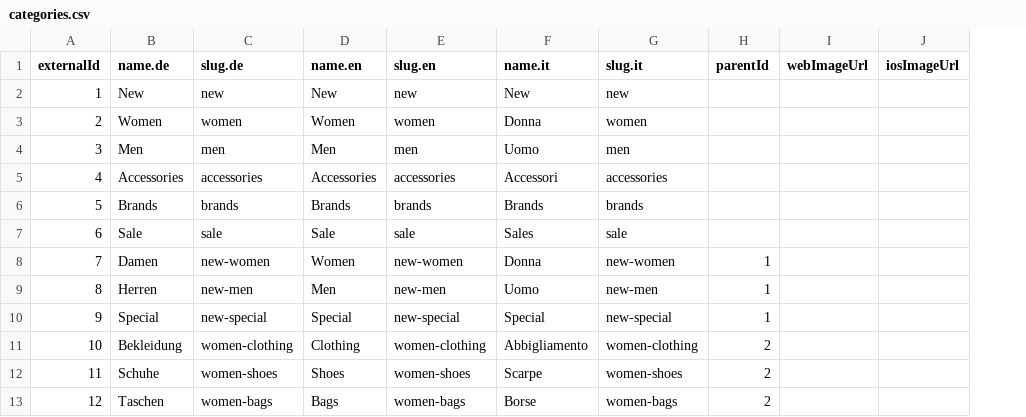
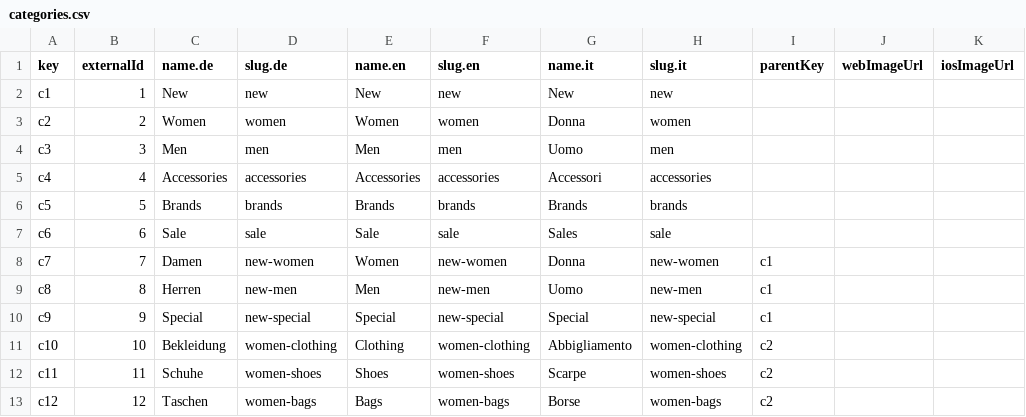
Before and after one commit to commercetools/commercetools-sunrise-data, a CSV file: data/categories.csv, drawn as a sheet; only a part is shown; removed rows and columns are numbered as before the commit, all else as after; the diff names each change by its address in the sheet, - before the commit and + after, or states it on an @@ line.

```diff
--- a/data/categories.csv
+++ b/data/categories.csv
+column A (key), rows 2-13: c1 | c2 | c3 | c4 | c5 | c6 | c7 | c8 | c9 | c10 | c11 | c12
-column H (parentId), rows 8-13: 1 | 1 | 1 | 2 | 2 | 2
+column I (parentKey), rows 8-13: c1 | c1 | c1 | c2 | c2 | c2
```
Also changed, not shown: 19 other files.
